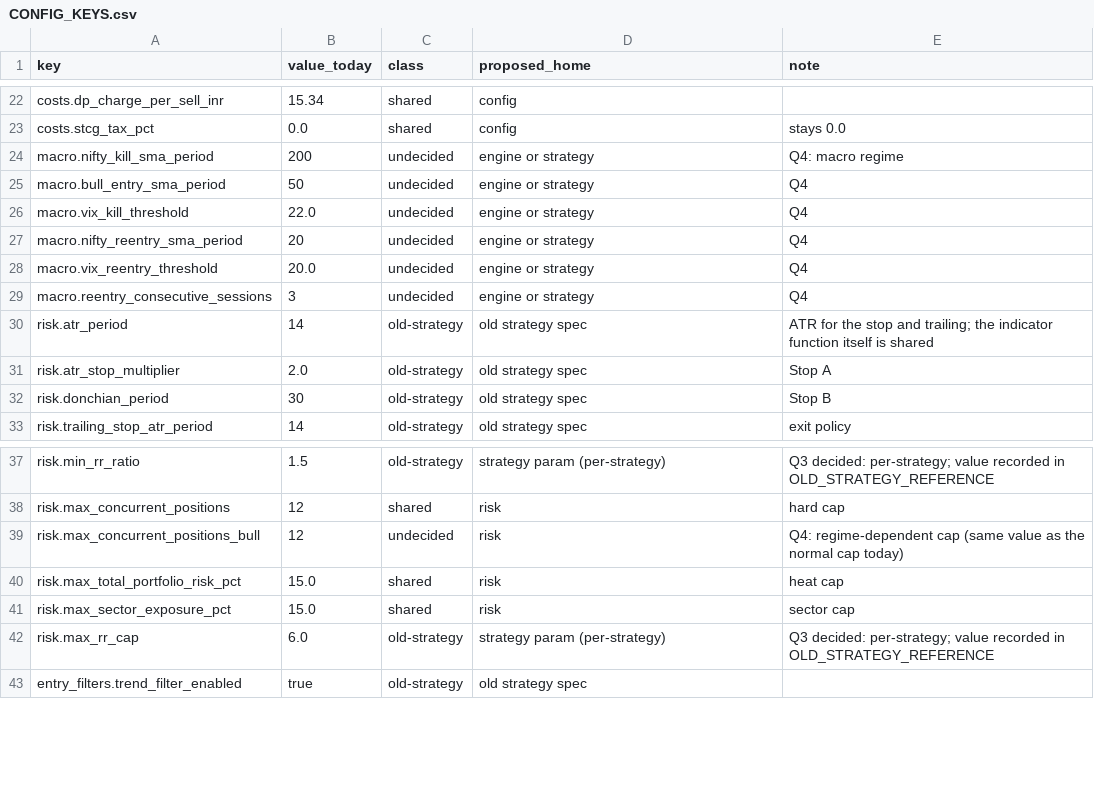
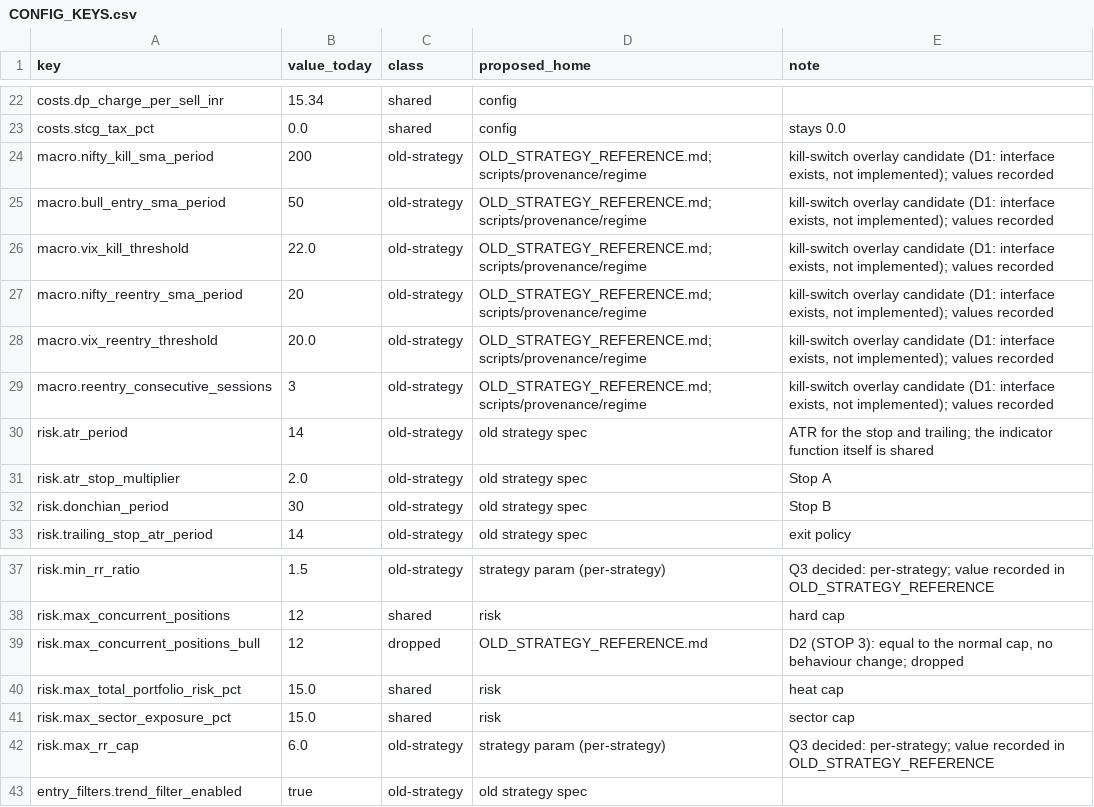
Before and after one commit to ravitejagovindu/Stockbot, a CSV file: docs/restructure/CONFIG_KEYS.csv, drawn as a sheet; only a part is shown, gaps mark what is left out.

```diff
--- a/docs/restructure/CONFIG_KEYS.csv
+++ b/docs/restructure/CONFIG_KEYS.csv
@@ -23,8 +23,8 @@ costs.dp_charge_per_sell_inr,15.34,shared,config,
 costs.stcg_tax_pct,0.0,shared,config,stays 0.0
-macro.nifty_kill_sma_period,200,undecided,engine or strategy,Q4: macro regime
-macro.bull_entry_sma_period,50,undecided,engine or strategy,Q4
-macro.vix_kill_threshold,22.0,undecided,engine or strategy,Q4
-macro.nifty_reentry_sma_period,20,undecided,engine or strategy,Q4
-macro.vix_reentry_threshold,20.0,undecided,engine or strategy,Q4
-macro.reentry_consecutive_sessions,3,undecided,engine or strategy,Q4
+macro.nifty_kill_sma_period,200,old-strategy,OLD_STRATEGY_REFERENCE.md; scripts/provenance/regime,"kill-switch overlay candidate (D1: interface exists, not implemented); values recorded"
+macro.bull_entry_sma_period,50,old-strategy,OLD_STRATEGY_REFERENCE.md; scripts/provenance/regime,"kill-switch overlay candidate (D1: interface exists, not implemented); values recorded"
+macro.vix_kill_threshold,22.0,old-strategy,OLD_STRATEGY_REFERENCE.md; scripts/provenance/regime,"kill-switch overlay candidate (D1: interface exists, not implemented); values recorded"
+macro.nifty_reentry_sma_period,20,old-strategy,OLD_STRATEGY_REFERENCE.md; scripts/provenance/regime,"kill-switch overlay candidate (D1: interface exists, not implemented); values recorded"
+macro.vix_reentry_threshold,20.0,old-strategy,OLD_STRATEGY_REFERENCE.md; scripts/provenance/regime,"kill-switch overlay candidate (D1: interface exists, not implemented); values recorded"
+macro.reentry_consecutive_sessions,3,old-strategy,OLD_STRATEGY_REFERENCE.md; scripts/provenance/regime,"kill-switch overlay candidate (D1: interface exists, not implemented); values recorded"
 risk.atr_period,14,old-strategy,old strategy spec,ATR for the stop and trailing; the indicator function itself is shared
@@ -38,3 +38,3 @@ risk.min_rr_ratio,1.5,old-strategy,strategy param (per-strategy),Q3 decided: per
 risk.max_concurrent_positions,12,shared,risk,hard cap
-risk.max_concurrent_positions_bull,12,undecided,risk,Q4: regime-dependent cap (same value as the normal cap today)
+risk.max_concurrent_positions_bull,12,dropped,OLD_STRATEGY_REFERENCE.md,"D2 (STOP 3): equal to the normal cap, no behaviour change; dropped"
 risk.max_total_portfolio_risk_pct,15.0,shared,risk,heat cap
```
Also changed, not shown: 16 other files.
